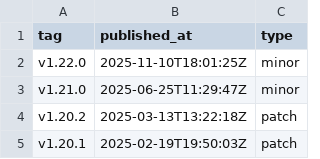
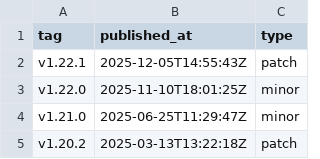
Before and after one commit to Azaya89/holoviz-insights, a CSV file: data/holoviews_releases.csv, drawn as a sheet; only a part is shown; the shorter side is filled out with more unchanged rows; the diff names each change by its address in the sheet, - before the commit and + after, or states it on an @@ line.

```diff
--- a/data/holoviews_releases.csv
+++ b/data/holoviews_releases.csv
+row 2: v1.22.1 | 2025-12-05T14:55:43Z | patch
```
Also changed, not shown: data/panel_releases.csv, 9 other files.
